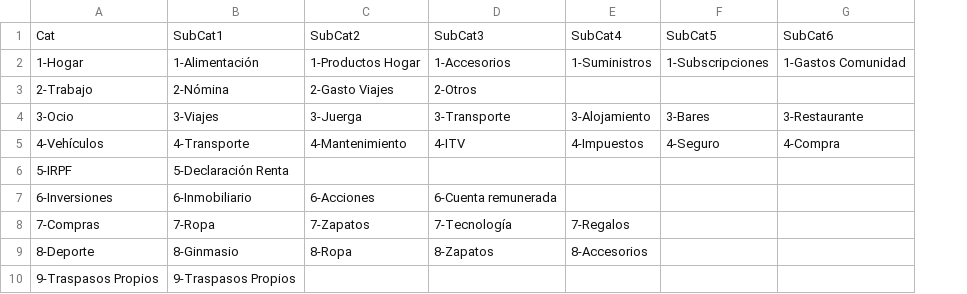
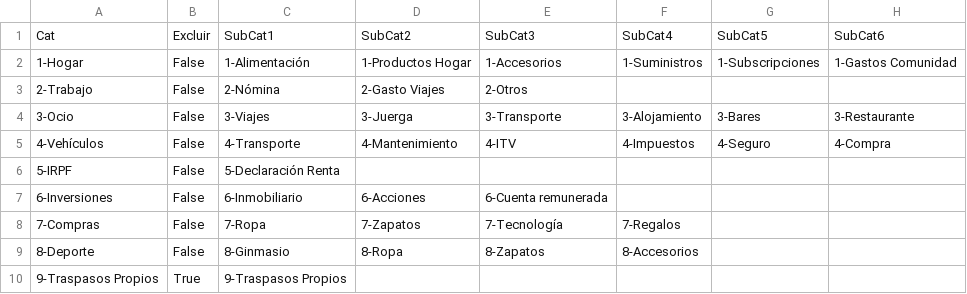
Before and after one commit to ISotoayape/Personal-Economy-Manager, a CSV file: data/categories.csv, drawn as a sheet; only a part is shown; the diff names each change by its address in the sheet, - before the commit and + after, or states it on an @@ line.

```diff
--- a/data/categories.csv
+++ b/data/categories.csv
+column B, rows 1-10: Excluir | False | False | False | False | False | False | False | False | True
```
Also changed, not shown: data/account_history.csv, 4 other files.
